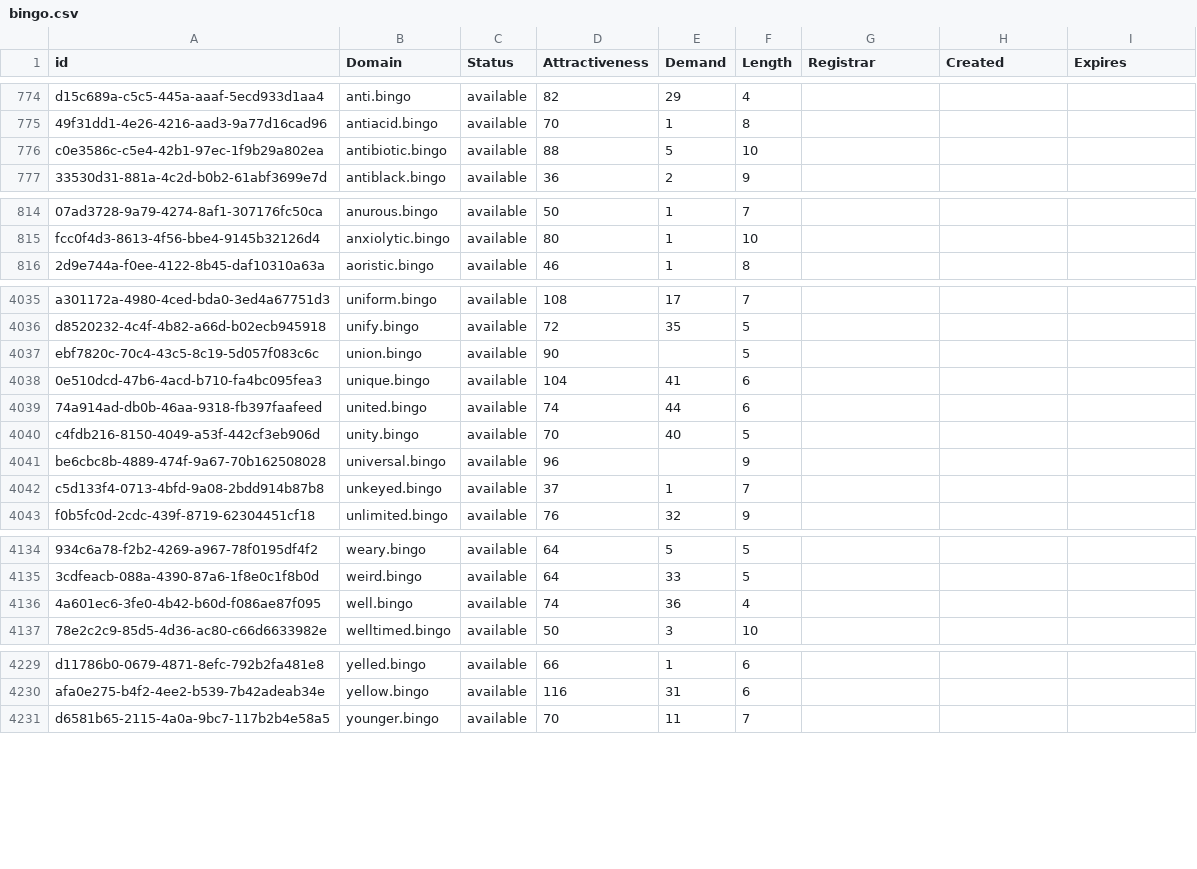
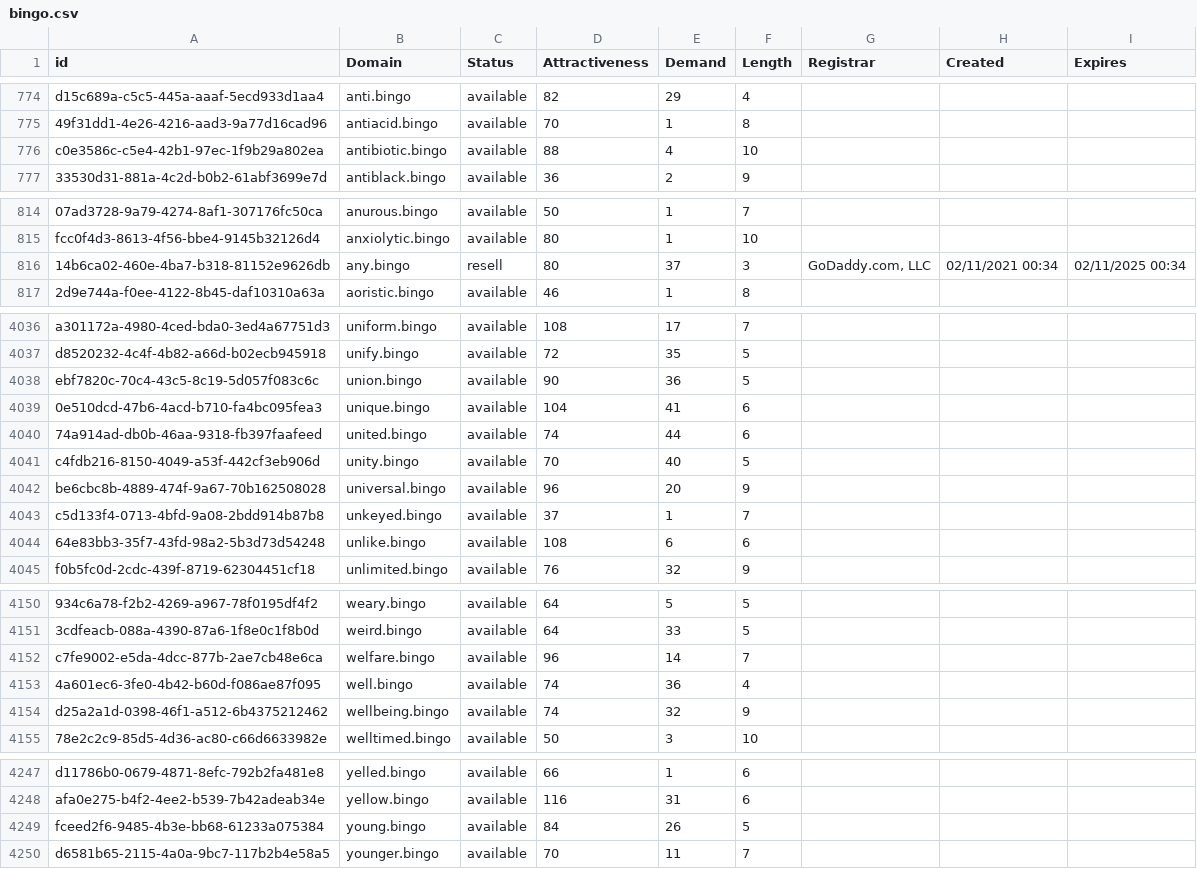
Before and after one commit to UniqueDomains/bingo-oneword-domains, a CSV file: bingo.csv, drawn as a sheet; only a part is shown, gaps mark what is left out; addresses are those after the commit; the diff covers the shown part only; the diff names each change by its address in the sheet, - before the commit and + after, or states it on an @@ line.

```diff
--- a/bingo.csv
+++ b/bingo.csv
-E776 (Demand): 5
+E776 (Demand): 4
+row 816: 14b6ca02-460e-4ba7-b318-81152e9626db | any.bingo | resell | 80 | 37 | 3 | GoDaddy.com, LLC | 02/11/2021 00:34 | 02/11/2025 00:34
-E4038 (Demand): (empty)
+E4038 (Demand): 36
-E4042 (Demand): (empty)
+E4042 (Demand): 20
+row 4044: 64e83bb3-35f7-43fd-98a2-5b3d73d54248 | unlike.bingo | available | 108 | 6 | 6
+row 4152: c7fe9002-e5da-4dcc-877b-2ae7cb48e6ca | welfare.bingo | available | 96 | 14 | 7
+row 4154: d25a2a1d-0398-46f1-a512-6b4375212462 | wellbeing.bingo | available | 74 | 32 | 9
+row 4249: fceed2f6-9485-4b3e-bb68-61233a075384 | young.bingo | available | 84 | 26 | 5
```
Also changed, not shown: 14 added rows and 12 edited cells elsewhere in this file, 2 other files.
